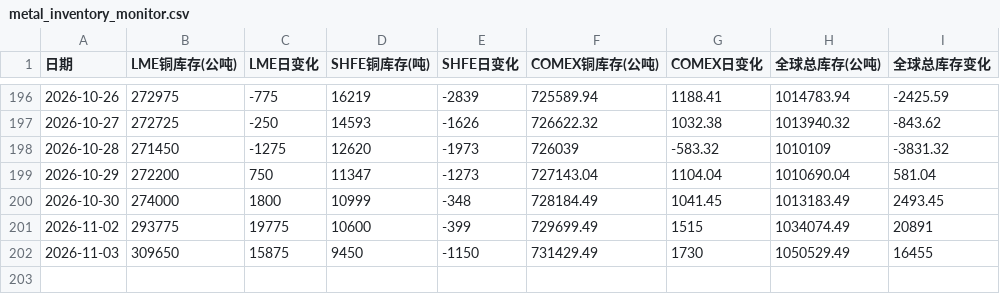
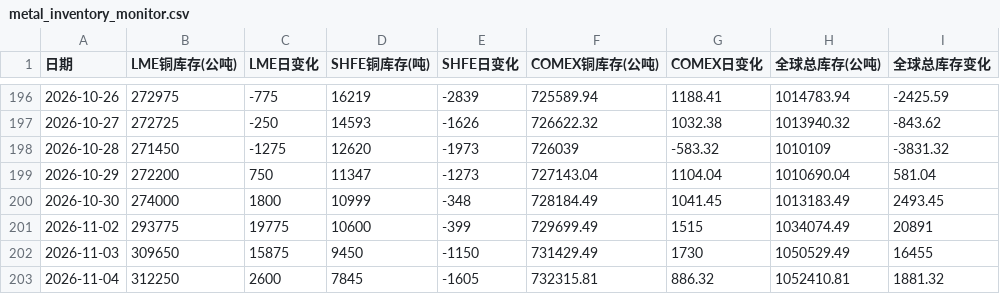
Before and after one commit to shenyaoqiang45/harness-Cu, a CSV file: data/raw/metal_inventory_monitor.csv, drawn as a sheet; only a part is shown, gaps mark what is left out.

```diff
--- a/data/raw/metal_inventory_monitor.csv
+++ b/data/raw/metal_inventory_monitor.csv
@@ -202 +202,2 @@
 2026-11-03,309650,15875,9450,-1150,731429.49,1730,1050529.49,16455
+2026-11-04,312250,2600,7845,-1605,732315.81,886.32,1052410.81,1881.32
```
Also changed, not shown: data/clean/latest.csv, data/raw/history.csv, 8 other files.
